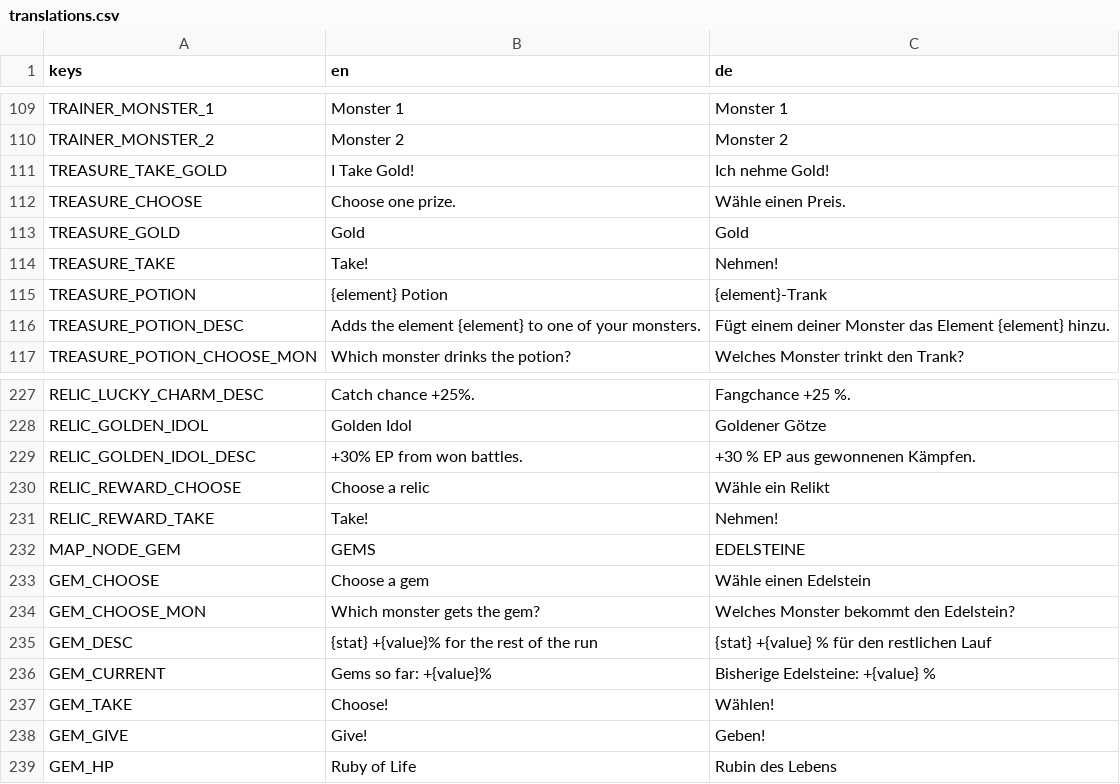
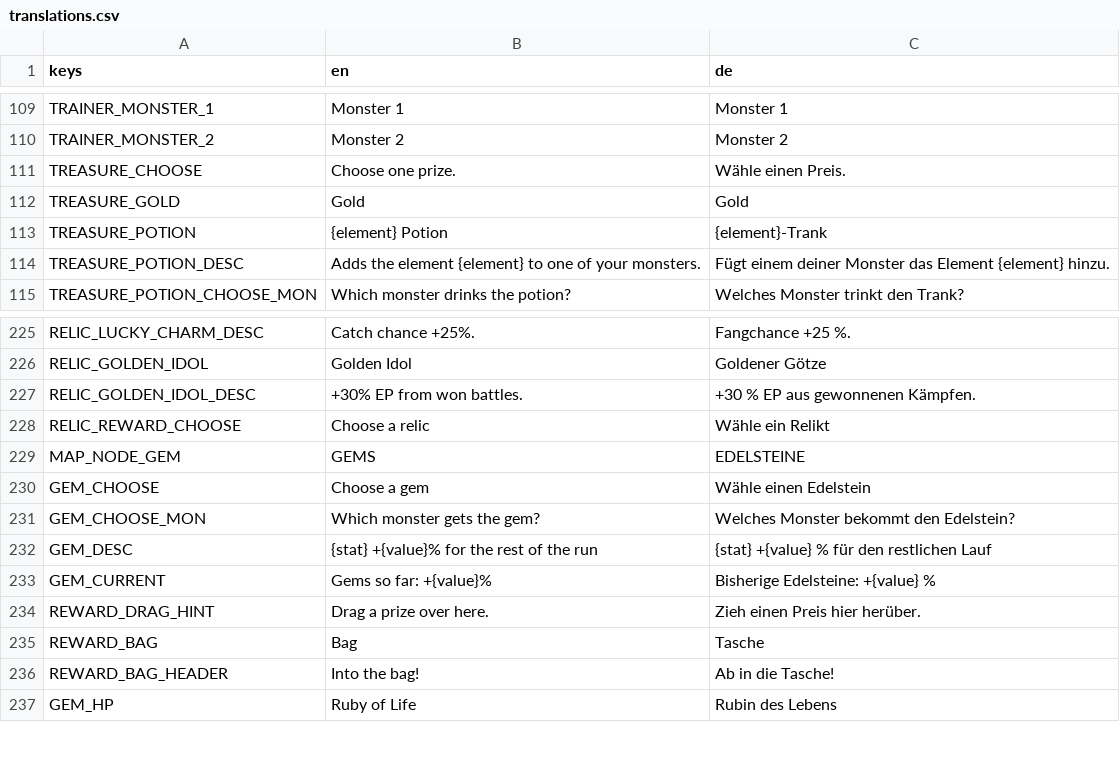
Before and after one commit to GaraGentor/Mon-Rogue, a CSV file: localization/translations.csv, drawn as a sheet; only a part is shown, gaps mark what is left out; removed rows and columns are numbered as before the commit, all else as after; the diff names each change by its address in the sheet, - before the commit and + after, or states it on an @@ line.

Commit message:
drag and drop conzept
drag and drop conzept

```diff
--- a/localization/translations.csv
+++ b/localization/translations.csv
-row 111: TREASURE_TAKE_GOLD | I Take Gold! | Ich nehme Gold!
-row 114: TREASURE_TAKE | Take! | Nehmen!
-row 231: RELIC_REWARD_TAKE | Take! | Nehmen!
-row 237: GEM_TAKE | Choose! | Wählen!
-row 238: GEM_GIVE | Give! | Geben!
+row 234: REWARD_DRAG_HINT | Drag a prize over here. | Zieh einen Preis hier herüber.
+row 235: REWARD_BAG | Bag | Tasche
+row 236: REWARD_BAG_HEADER | Into the bag! | Ab in die Tasche!
```
Also changed, not shown: 8 other files.
